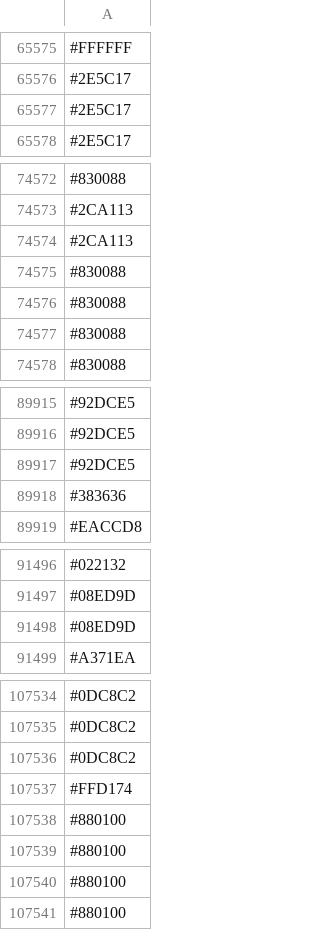
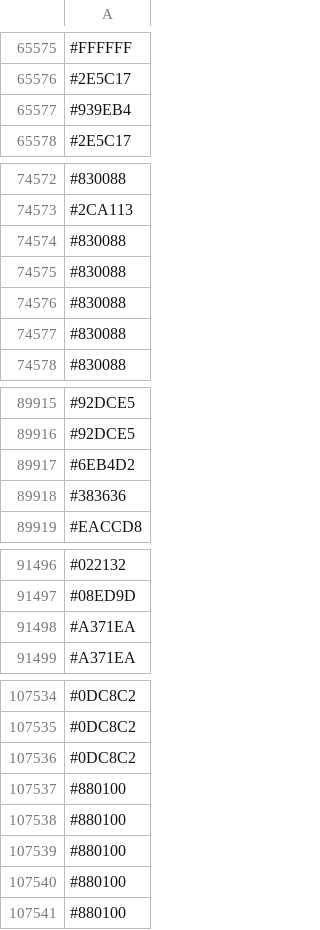
Before and after one commit to capsuleman/dirtybiology-flag-versioning, a CSV file: flag-data.csv, drawn as a sheet; only a part is shown, gaps mark what is left out; removed rows and columns are numbered as before the commit, all else as after; the diff covers the shown part only; the diff names each change by its address in the sheet, - before the commit and + after, or states it on an @@ line.

```diff
--- a/flag-data.csv
+++ b/flag-data.csv
-row 65577: #2E5C17
+row 65577: #939EB4
-row 74574: #2CA113
+row 74574: #830088
-row 89917: #92DCE5
+row 89917: #6EB4D2
-row 91498: #08ED9D
+row 91498: #A371EA
-row 107537: #FFD174
+row 107537: #880100
```
Also changed, not shown: 22 added rows, 21 removed rows, 9 moved rows and 9 edited cells elsewhere in this file.
